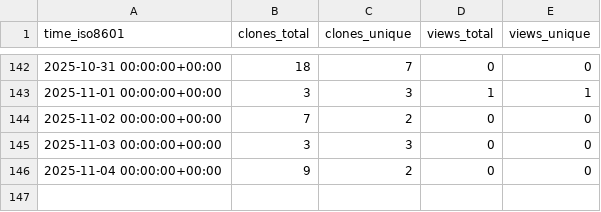
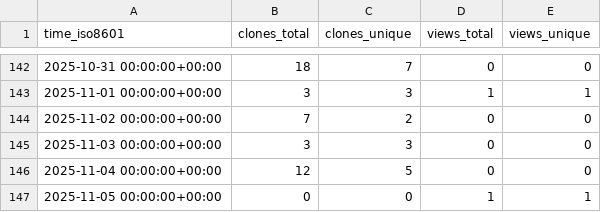
Before and after one commit to Davis-Fan/X-TED, a CSV file: Davis-Fan/X-TED/ghrs-data/views_clones_aggregate.csv, drawn as a sheet; only a part is shown, gaps mark what is left out.

```diff
--- a/Davis-Fan/X-TED/ghrs-data/views_clones_aggregate.csv
+++ b/Davis-Fan/X-TED/ghrs-data/views_clones_aggregate.csv
@@ -145,2 +145,3 @@ time_iso8601,clones_total,clones_unique,views_total,views_unique
 2025-11-03 00:00:00+00:00,3,3,0,0
-2025-11-04 00:00:00+00:00,9,2,0,0
+2025-11-04 00:00:00+00:00,12,5,0,0
+2025-11-05 00:00:00+00:00,0,0,1,1
```
Also changed, not shown: 1 other file.
